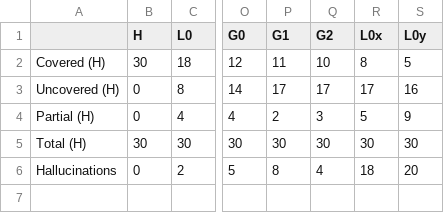
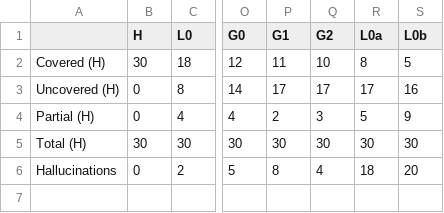
Before and after one commit to STRAST-UPM/ai_requirements_generation_rr, a CSV file: results/analysis/summary.csv, drawn as a sheet; only a part is shown, gaps mark what is left out; the diff names each change by its address in the sheet, - before the commit and + after, or states it on an @@ line.

```diff
--- a/results/analysis/summary.csv
+++ b/results/analysis/summary.csv
-R1: L0x
+R1: L0a
-S1: L0y
+S1: L0b
```
Also changed, not shown: results/analysis/humantoauto.csv, results/analysis/relations/completeness/h_to_l0a.csv, 5 other files.
